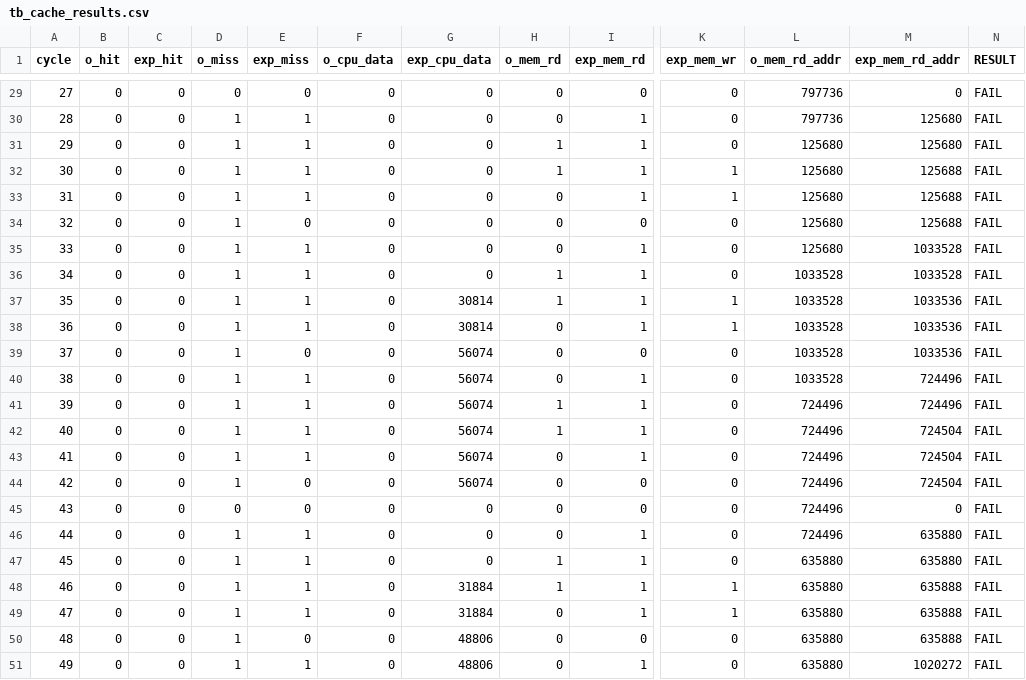
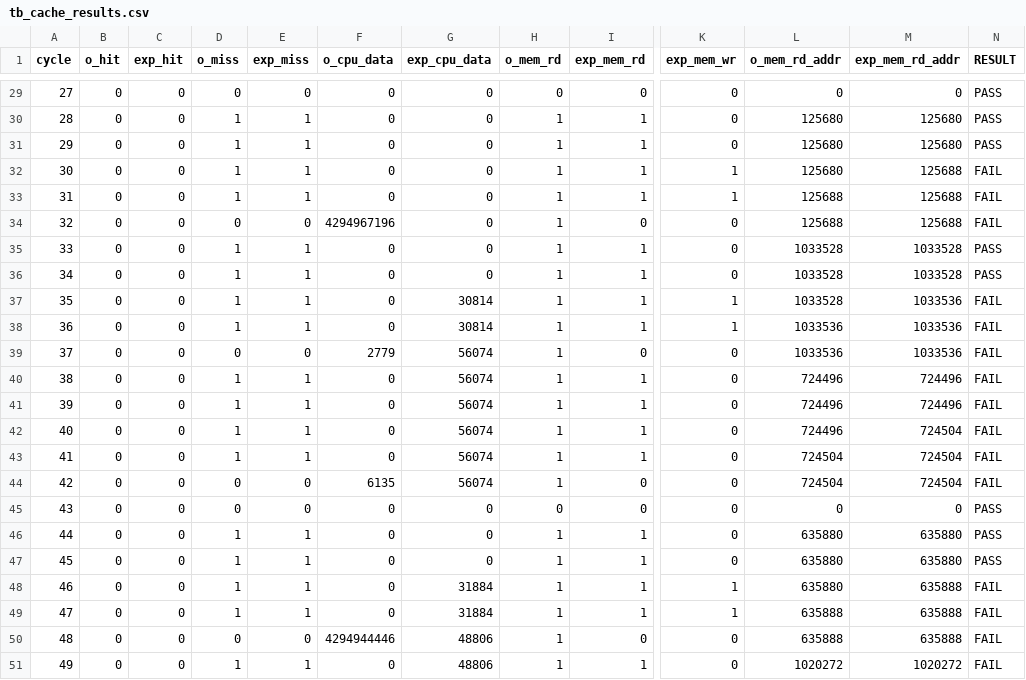
Before and after one commit to MsMarion/CPU-Phase-6, a CSV file: tb_cache_results.csv, drawn as a sheet; only a part is shown, gaps mark what is left out; the diff covers the shown part only; the diff names each change by its address in the sheet, - before the commit and + after, or states it on an @@ line.

```diff
--- a/tb_cache_results.csv
+++ b/tb_cache_results.csv
-L29 (o_mem_rd_addr): 797736
+L29 (o_mem_rd_addr): 0
-N29:N31 (RESULT): FAIL
+N29:N31 (RESULT): PASS
-H30 (o_mem_rd): 0
+H30 (o_mem_rd): 1
-L30 (o_mem_rd_addr): 797736
+L30 (o_mem_rd_addr): 125680
-H33:H35 (o_mem_rd): 0
+H33:H35 (o_mem_rd): 1
-L33:L34 (o_mem_rd_addr): 125680
+L33:L34 (o_mem_rd_addr): 125688
-D34 (o_miss): 1
+D34 (o_miss): 0
-F34 (o_cpu_data): 0
+F34 (o_cpu_data): 4294967196
-L35 (o_mem_rd_addr): 125680
+L35 (o_mem_rd_addr): 1033528
-N35:N36 (RESULT): FAIL
+N35:N36 (RESULT): PASS
-H38:H40 (o_mem_rd): 0
+H38:H40 (o_mem_rd): 1
-L38:L39 (o_mem_rd_addr): 1033528
+L38:L39 (o_mem_rd_addr): 1033536
-D39 (o_miss): 1
+D39 (o_miss): 0
-F39 (o_cpu_data): 0
+F39 (o_cpu_data): 2779
-L40 (o_mem_rd_addr): 1033528
+L40 (o_mem_rd_addr): 724496
-H43:H44 (o_mem_rd): 0
+H43:H44 (o_mem_rd): 1
-L43:L44 (o_mem_rd_addr): 724496
+L43:L44 (o_mem_rd_addr): 724504
-D44 (o_miss): 1
+D44 (o_miss): 0
-F44 (o_cpu_data): 0
+F44 (o_cpu_data): 6135
-L45 (o_mem_rd_addr): 724496
+L45 (o_mem_rd_addr): 0
-N45:N47 (RESULT): FAIL
+N45:N47 (RESULT): PASS
-H46 (o_mem_rd): 0
+H46 (o_mem_rd): 1
-L46 (o_mem_rd_addr): 724496
+L46 (o_mem_rd_addr): 635880
-H49:H51 (o_mem_rd): 0
+H49:H51 (o_mem_rd): 1
-L49:L50 (o_mem_rd_addr): 635880
+L49:L50 (o_mem_rd_addr): 635888
-D50 (o_miss): 1
+D50 (o_miss): 0
-F50 (o_cpu_data): 0
+F50 (o_cpu_data): 4294944446
-L51 (o_mem_rd_addr): 635880
+L51 (o_mem_rd_addr): 1020272
```
Also changed, not shown: 46 edited cells elsewhere in this file, 3 other files.
